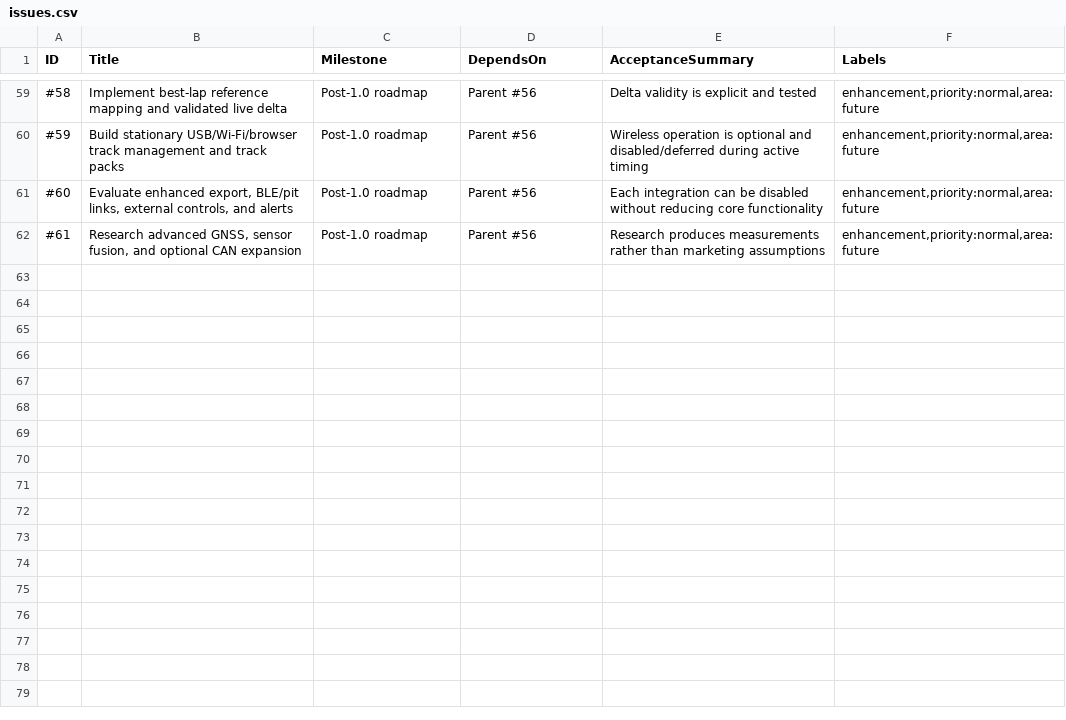
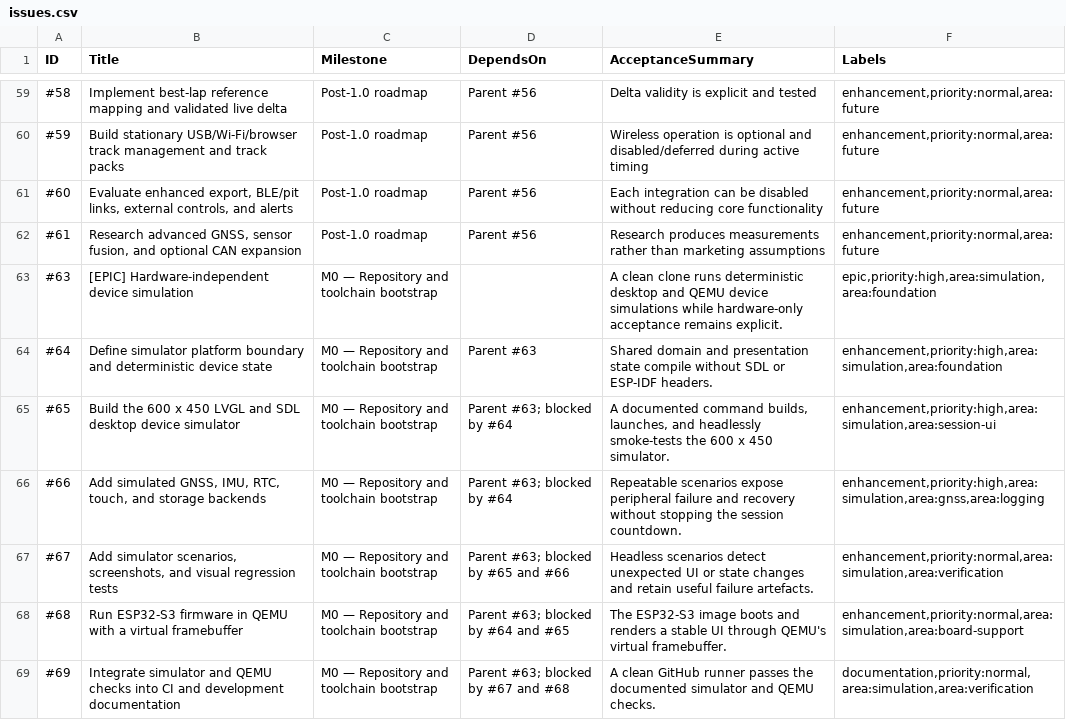
Before and after one commit to ctrmint/Track-Session-Timer-GPS-, a CSV file: planning/issues.csv, drawn as a sheet; only a part is shown, gaps mark what is left out.

Commit message:
Add hardware-independent device simulator (#70)
Co-authored-by: mrsqr <mark@sqr-group.com>

```diff
--- a/planning/issues.csv
+++ b/planning/issues.csv
@@ -62 +62,8 @@ ID,Title,Milestone,DependsOn,AcceptanceSummary,Labels
 "#61","Research advanced GNSS, sensor fusion, and optional CAN expansion","Post-1.0 roadmap","Parent #56","Research produces measurements rather than marketing assumptions","enhancement,priority:normal,area:future"
+"#63","[EPIC] Hardware-independent device simulation","M0 — Repository and toolchain bootstrap","","A clean clone runs deterministic desktop and QEMU device simulations while hardware-only acceptance remains explicit.","epic,priority:high,area:simulation,area:foundation"
+"#64","Define simulator platform boundary and deterministic device state","M0 — Repository and toolchain bootstrap","Parent #63","Shared domain and presentation state compile without SDL or ESP-IDF headers.","enhancement,priority:high,area:simulation,area:foundation"
+"#65","Build the 600 x 450 LVGL and SDL desktop device simulator","M0 — Repository and toolchain bootstrap","Parent #63; blocked by #64","A documented command builds, launches, and headlessly smoke-tests the 600 x 450 simulator.","enhancement,priority:high,area:simulation,area:session-ui"
+"#66","Add simulated GNSS, IMU, RTC, touch, and storage backends","M0 — Repository and toolchain bootstrap","Parent #63; blocked by #64","Repeatable scenarios expose peripheral failure and recovery without stopping the session countdown.","enhancement,priority:high,area:simulation,area:gnss,area:logging"
+"#67","Add simulator scenarios, screenshots, and visual regression tests","M0 — Repository and toolchain bootstrap","Parent #63; blocked by #65 and #66","Headless scenarios detect unexpected UI or state changes and retain useful failure artefacts.","enhancement,priority:normal,area:simulation,area:verification"
+"#68","Run ESP32-S3 firmware in QEMU with a virtual framebuffer","M0 — Repository and toolchain bootstrap","Parent #63; blocked by #64 and #65","The ESP32-S3 image boots and renders a stable UI through QEMU's virtual framebuffer.","enhancement,priority:normal,area:simulation,area:board-support"
+"#69","Integrate simulator and QEMU checks into CI and development documentation","M0 — Repository and toolchain bootstrap","Parent #63; blocked by #67 and #68","A clean GitHub runner passes the documented simulator and QEMU checks.","documentation,priority:normal,area:simulation,area:verification"
```
Also changed, not shown: planning/labels.csv, 23 other files.
